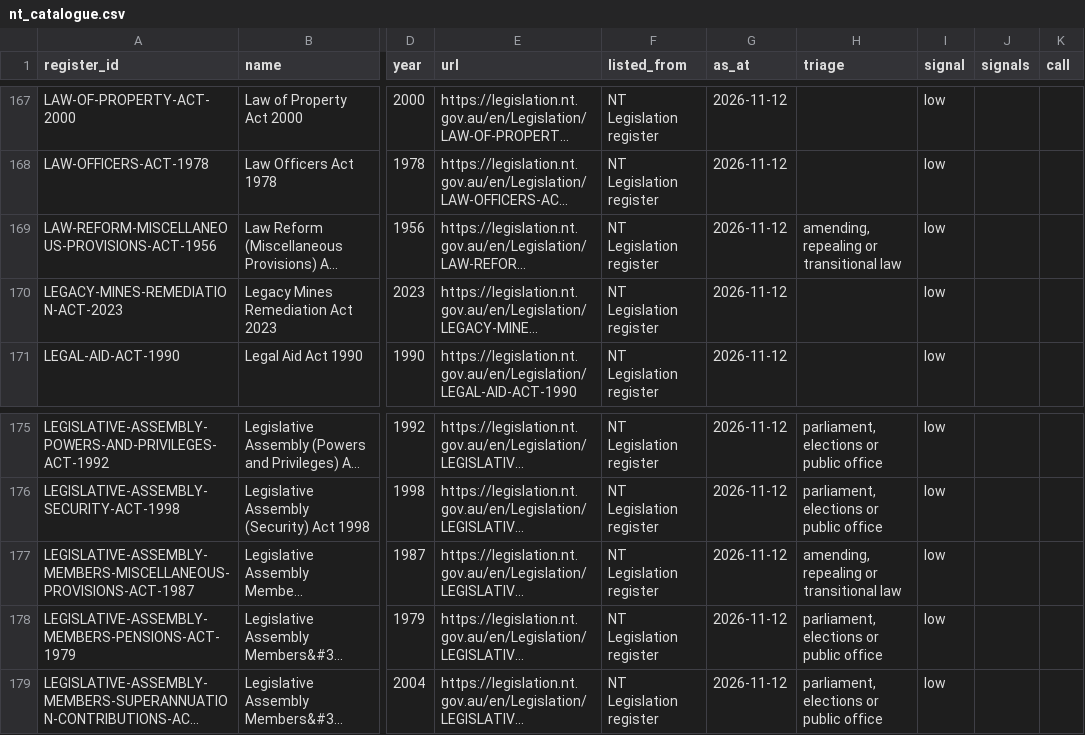
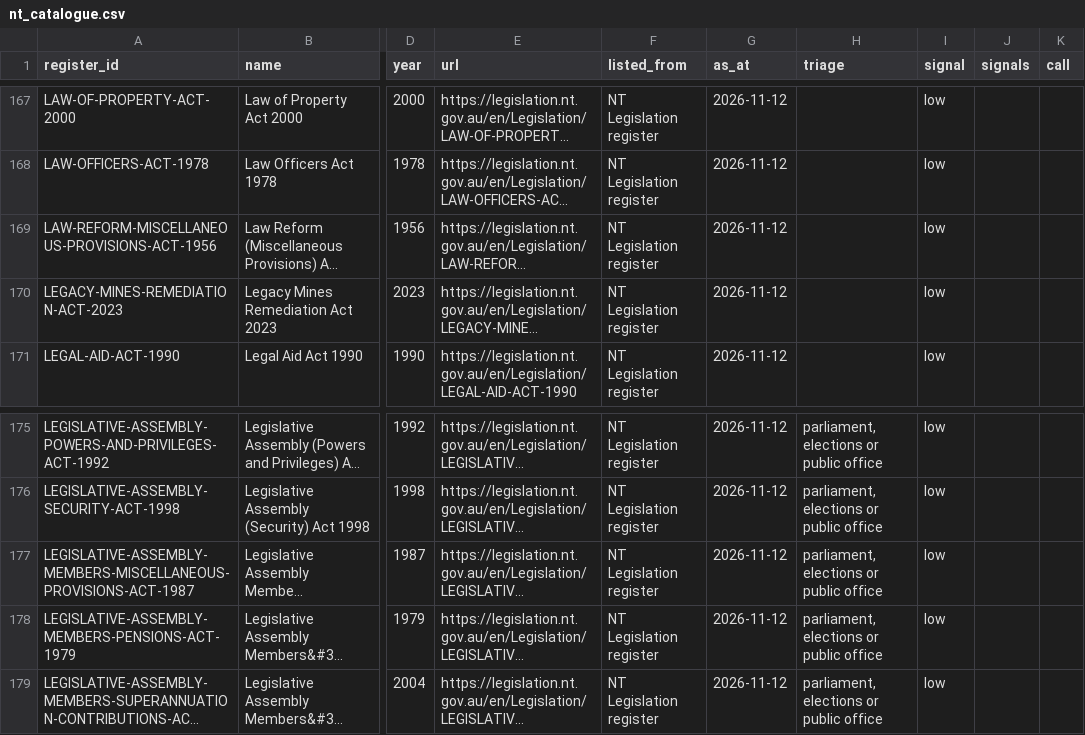
Before and after one commit to jabthebeer/Competition-in-Australia-analysis, a CSV file: data/processed/legislation/nt_catalogue.csv, drawn as a sheet; only a part is shown, gaps mark what is left out; long unchanged cells end in …; the diff names each change by its address in the sheet, - before the commit and + after, or states it on an @@ line.

```diff
--- a/data/processed/legislation/nt_catalogue.csv
+++ b/data/processed/legislation/nt_catalogue.csv
-H169 (triage): amending, repealing or transitional law
+H169 (triage): (empty)
-H177 (triage): amending, repealing or transitional law
+H177 (triage): parliament, elections or public office
```
Also changed, not shown: data/processed/legislation/act_catalogue.csv, data/processed/legislation/qld_catalogue.csv, 12 other files.
